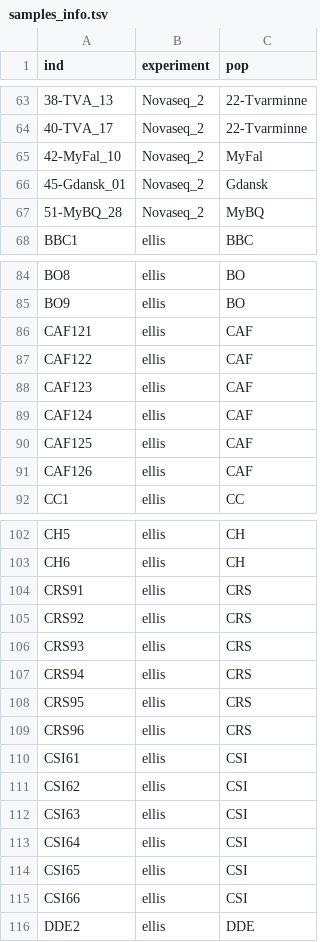
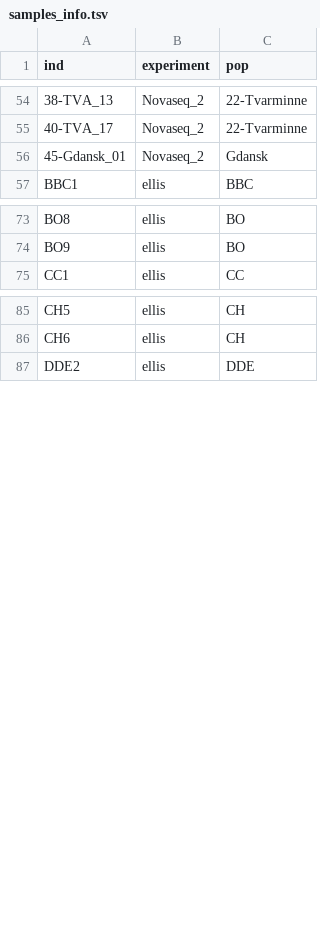
Before and after one commit to alxsimon/preprocessing, a TSV file: config/samples_info.tsv, drawn as a sheet; only a part is shown, gaps mark what is left out; the diff covers the shown part only; the diff names each change by its address in the sheet, - before the commit and + after, or states it on an @@ line.

Commit message:
remove extra samples

```diff
--- a/config/samples_info.tsv
+++ b/config/samples_info.tsv
-row 65: 42-MyFal_10 | Novaseq_2 | MyFal
-row 67: 51-MyBQ_28 | Novaseq_2 | MyBQ
-row 86: CAF121 | ellis | CAF
-row 87: CAF122 | ellis | CAF
-row 88: CAF123 | ellis | CAF
-row 89: CAF124 | ellis | CAF
-row 90: CAF125 | ellis | CAF
-row 91: CAF126 | ellis | CAF
-row 104: CRS91 | ellis | CRS
-row 105: CRS92 | ellis | CRS
-row 106: CRS93 | ellis | CRS
-row 107: CRS94 | ellis | CRS
-row 108: CRS95 | ellis | CRS
-row 109: CRS96 | ellis | CRS
-row 110: CSI61 | ellis | CSI
-row 111: CSI62 | ellis | CSI
-row 112: CSI63 | ellis | CSI
-row 113: CSI64 | ellis | CSI
-row 114: CSI65 | ellis | CSI
-row 115: CSI66 | ellis | CSI
```
Also changed, not shown: 17 removed rows elsewhere in this file, 1 other file.
